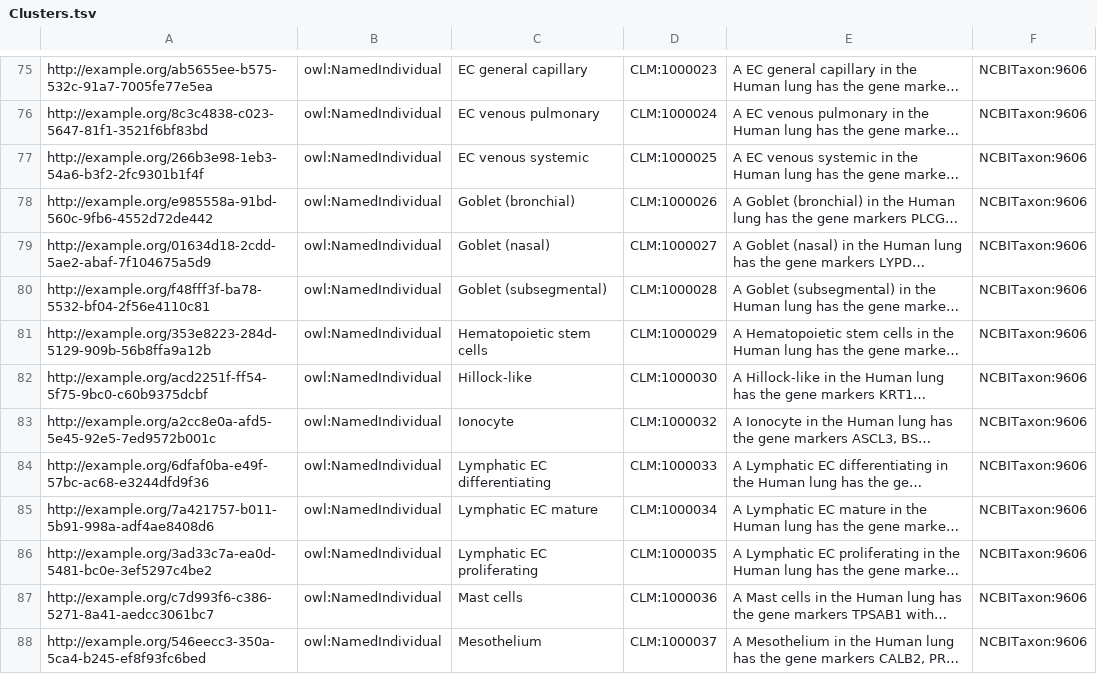
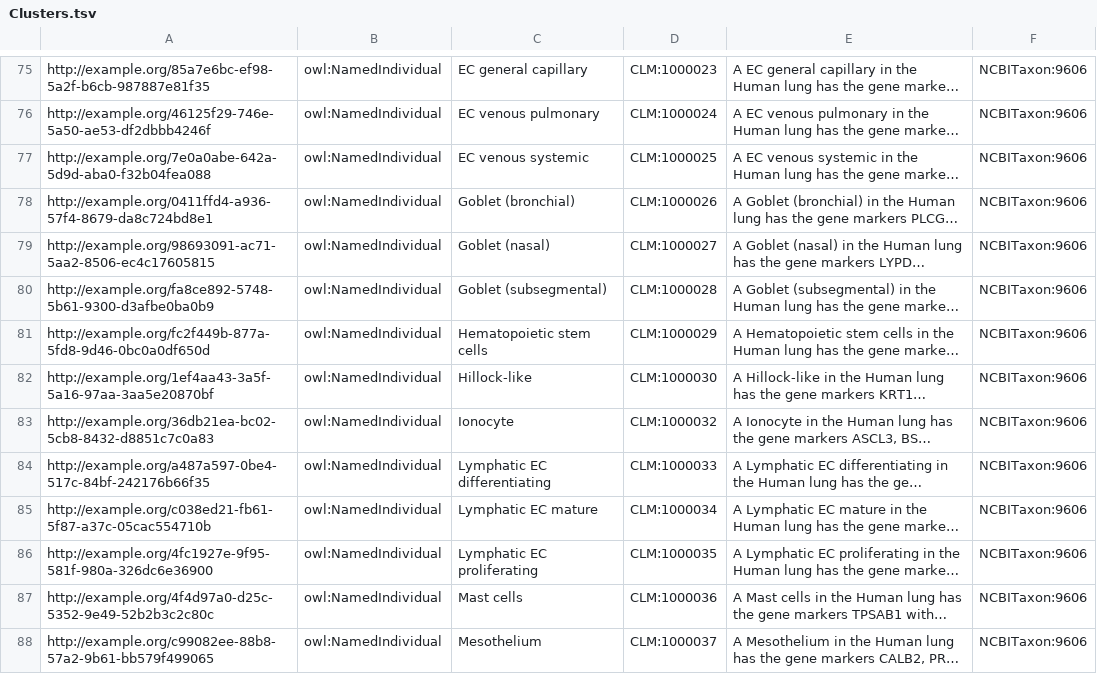
Before and after one commit to Cellular-Semantics/CellMark, a TSV file: src/templates/cl_kg/Clusters.tsv, drawn as a sheet; only a part is shown, gaps mark what is left out; long unchanged cells end in …; the diff covers the shown part only; the diff names each change by its address in the sheet, - before the commit and + after, or states it on an @@ line.

```diff
--- a/src/templates/cl_kg/Clusters.tsv
+++ b/src/templates/cl_kg/Clusters.tsv
-A75: http://example.org/ab5655ee-b575-532c-91a7-7005fe77e5ea
+A75: http://example.org/85a7e6bc-ef98-5a2f-b6cb-987887e81f35
-A76: http://example.org/8c3c4838-c023-5647-81f1-3521f6bf83bd
+A76: http://example.org/46125f29-746e-5a50-ae53-df2dbbb4246f
-A77: http://example.org/266b3e98-1eb3-54a6-b3f2-2fc9301b1f4f
+A77: http://example.org/7e0a0abe-642a-5d9d-aba0-f32b04fea088
-A78: http://example.org/e985558a-91bd-560c-9fb6-4552d72de442
+A78: http://example.org/0411ffd4-a936-57f4-8679-da8c724bd8e1
-A79: http://example.org/01634d18-2cdd-5ae2-abaf-7f104675a5d9
+A79: http://example.org/98693091-ac71-5aa2-8506-ec4c17605815
-A80: http://example.org/f48fff3f-ba78-5532-bf04-2f56e4110c81
+A80: http://example.org/fa8ce892-5748-5b61-9300-d3afbe0ba0b9
-A81: http://example.org/353e8223-284d-5129-909b-56b8ffa9a12b
+A81: http://example.org/fc2f449b-877a-5fd8-9d46-0bc0a0df650d
-A82: http://example.org/acd2251f-ff54-5f75-9bc0-c60b9375dcbf
+A82: http://example.org/1ef4aa43-3a5f-5a16-97aa-3aa5e20870bf
-A83: http://example.org/a2cc8e0a-afd5-5e45-92e5-7ed9572b001c
+A83: http://example.org/36db21ea-bc02-5cb8-8432-d8851c7c0a83
-A84: http://example.org/6dfaf0ba-e49f-57bc-ac68-e3244dfd9f36
+A84: http://example.org/a487a597-0be4-517c-84bf-242176b66f35
-A85: http://example.org/7a421757-b011-5b91-998a-adf4ae8408d6
+A85: http://example.org/c038ed21-fb61-5f87-a37c-05cac554710b
-A86: http://example.org/3ad33c7a-ea0d-5481-bc0e-3ef5297c4be2
+A86: http://example.org/4fc1927e-9f95-581f-980a-326dc6e36900
-A87: http://example.org/c7d993f6-c386-5271-8a41-aedcc3061bc7
+A87: http://example.org/4f4d97a0-d25c-5352-9e49-52b2b3c2c80c
-A88: http://example.org/546eecc3-350a-5ca4-b245-ef8f93fc6bed
+A88: http://example.org/c99082ee-88b8-57a2-9b61-bb579f499065
```
Also changed, not shown: 88 moved rows and 49 edited cells elsewhere in this file, 3 other files.
